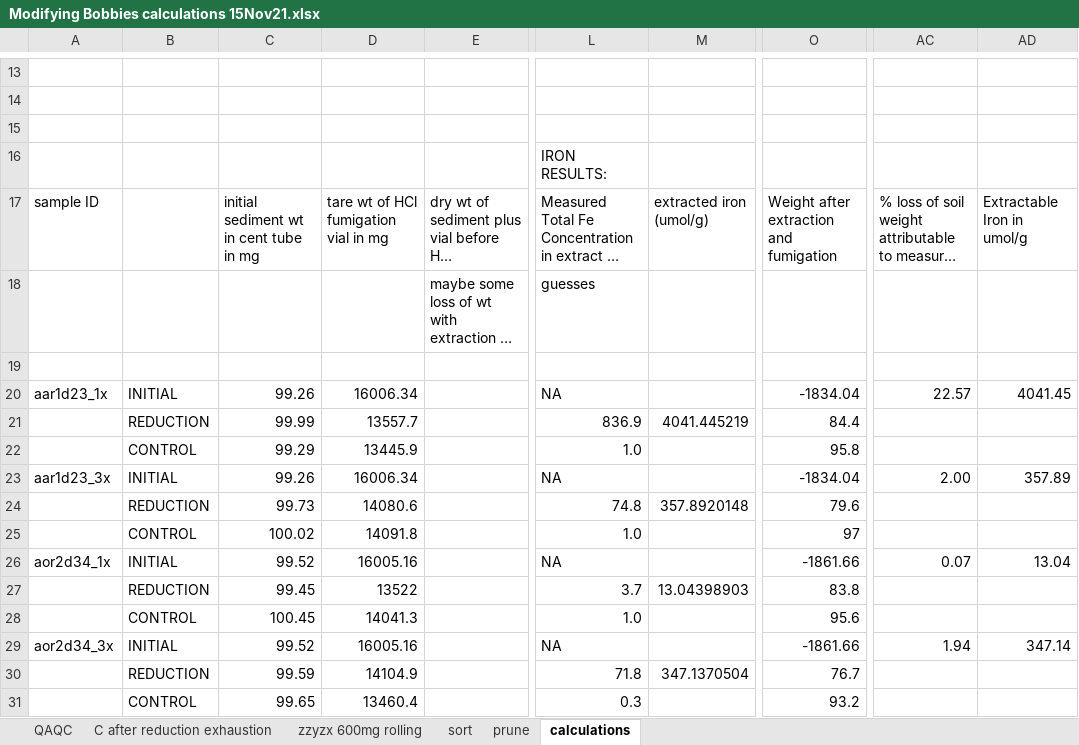
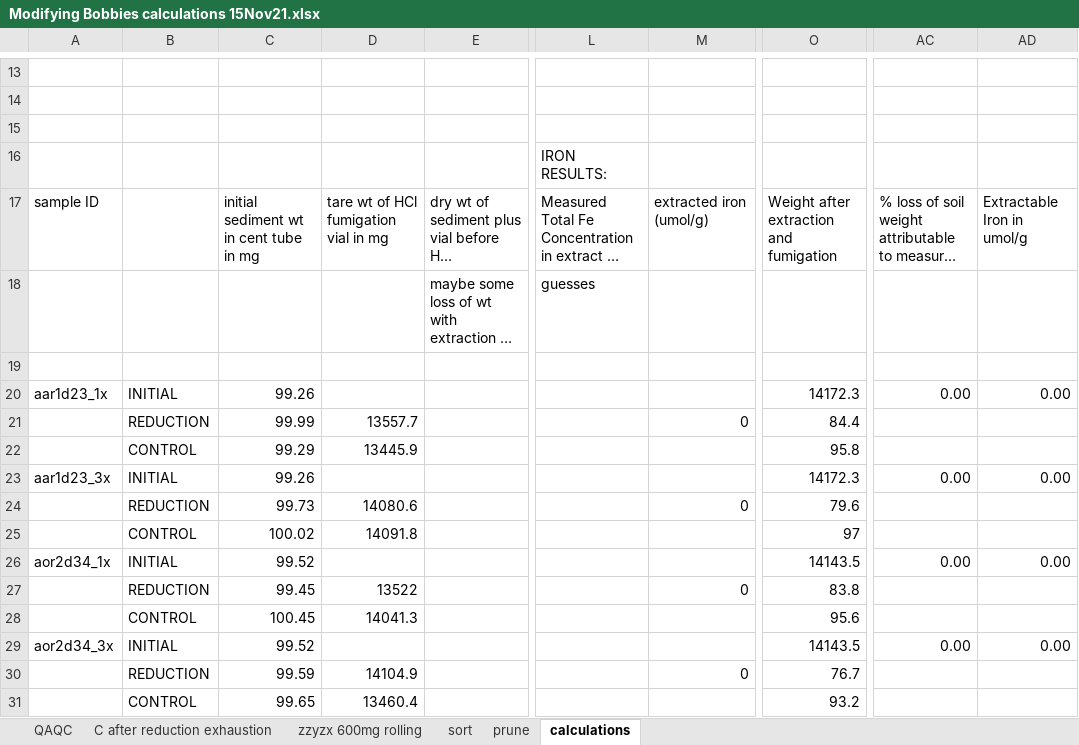
Before and after one commit to abbylewis/FeDOC, an Excel workbook: data/processed_data/Modifying Bobbies calculations 15Nov21.xlsx, sheet calculations, drawn as a sheet; only a part is shown, gaps mark what is left out; long unchanged cells end in …; values as stored, in another font and other column widths than the file's, no cell formats; conditional formats not drawn; the diff covers the shown part only; the diff names each change by its address in the sheet, - before the commit and + after, or states it on an @@ line.

```diff
--- a/data/processed_data/Modifying Bobbies calculations 15Nov21.xlsx (sheet calculations)
+++ b/data/processed_data/Modifying Bobbies calculations 15Nov21.xlsx (sheet calculations)
-D20: 16006.34
+D20: (empty)
-L20: NA
+L20: (empty)
-O20: -1834.04
+O20: 14172.3
-AC20: 22.57
+AC20: 0.00
-AD20: 4041.45
+AD20: 0.00
-L21: 836.9
+L21: (empty)
-M21: 4041.445219
+M21: 0
-L22: 1.0
+L22: (empty)
-D23: 16006.34
+D23: (empty)
-L23: NA
+L23: (empty)
-O23: -1834.04
+O23: 14172.3
-AC23: 2.00
+AC23: 0.00
-AD23: 357.89
+AD23: 0.00
-L24: 74.8
+L24: (empty)
-M24: 357.8920148
+M24: 0
-L25: 1.0
+L25: (empty)
-D26: 16005.16
+D26: (empty)
-L26: NA
+L26: (empty)
-O26: -1861.66
+O26: 14143.5
-AC26: 0.07
+AC26: 0.00
-AD26: 13.04
+AD26: 0.00
-L27: 3.7
+L27: (empty)
-M27: 13.04398903
+M27: 0
-L28: 1.0
+L28: (empty)
-D29: 16005.16
+D29: (empty)
-L29: NA
+L29: (empty)
-O29: -1861.66
+O29: 14143.5
-AC29: 1.94
+AC29: 0.00
-AD29: 347.14
+AD29: 0.00
-L30: 71.8
+L30: (empty)
-M30: 347.1370504
+M30: 0
-L31: 0.3
+L31: (empty)
```
Also changed, not shown: 23 added rows, 23 removed rows and 303 edited cells elsewhere in this sheet, cell formats, formulas that keep their value, 46 other files.
